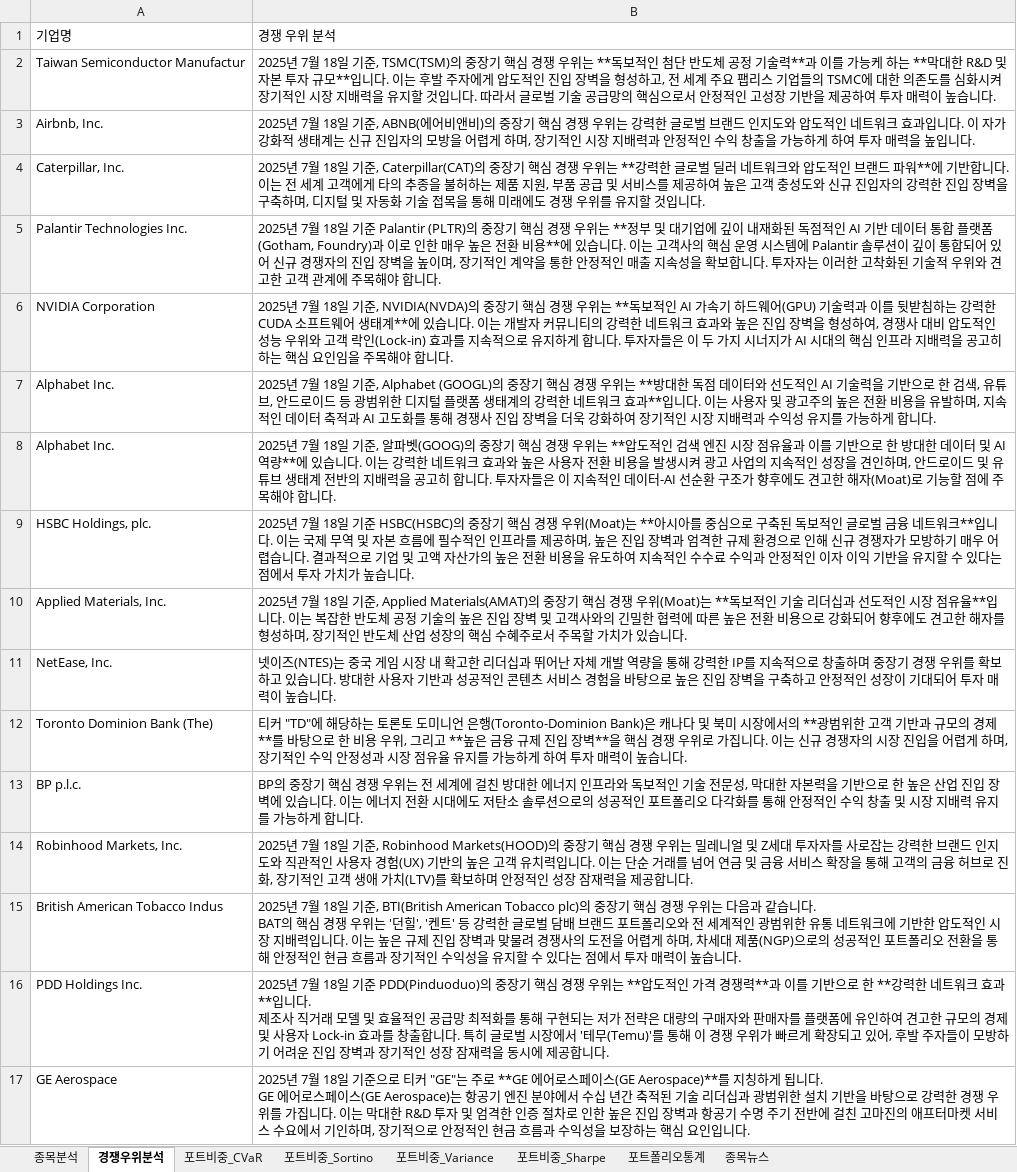
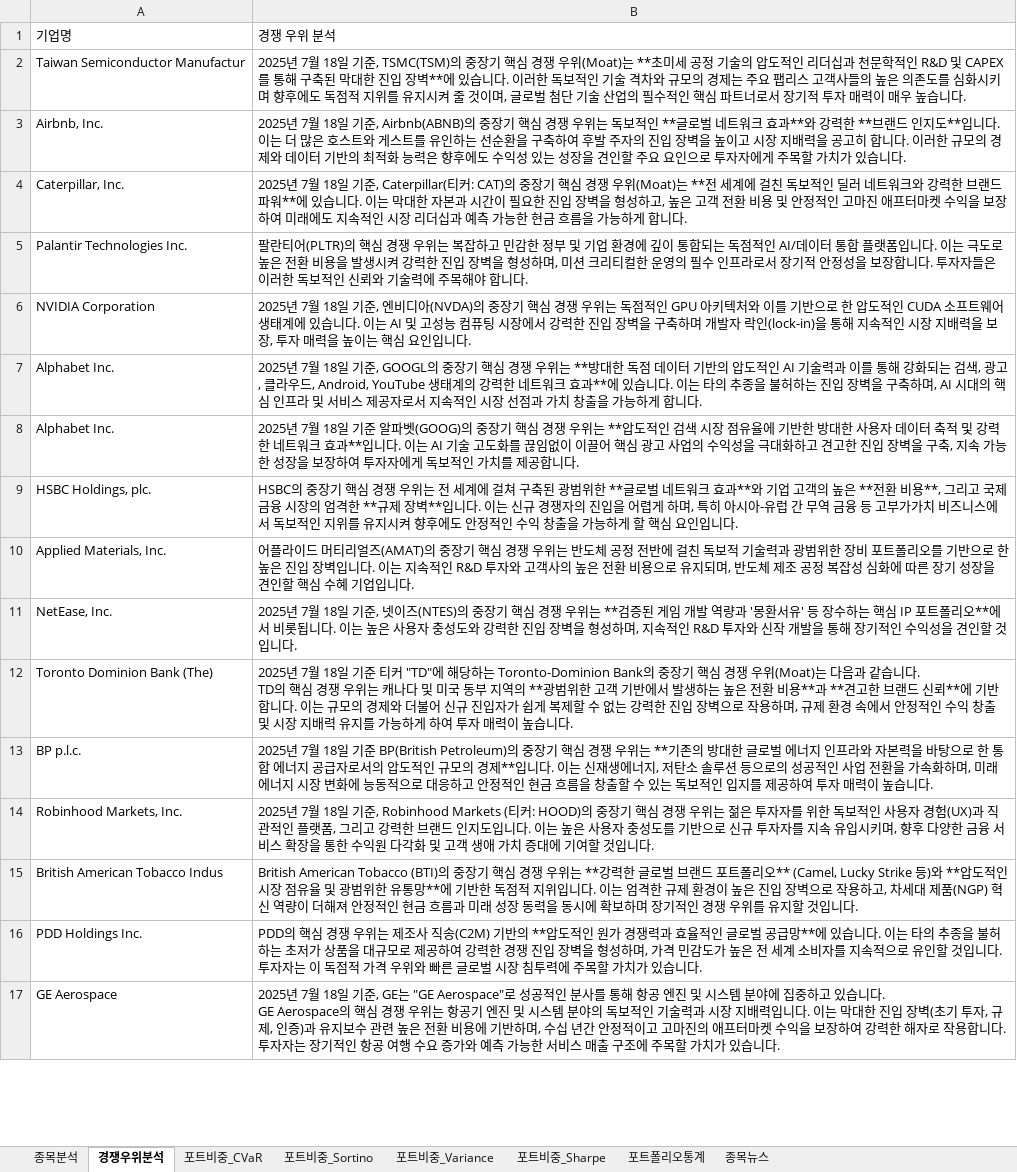
Before and after one commit to pozuelodealarcon/Portfolio, an Excel workbook: deep_fund.xlsx, sheet 경쟁우위분석, drawn as a sheet; only a part is shown; values as stored, in another font and other column widths than the file's, no borders; table styles not drawn; ↵ is a line break in a cell; the diff covers the shown part only; the diff names each change by its address in the sheet, - before the commit and + after, or states it on an @@ line.

```diff
--- a/deep_fund.xlsx (sheet 경쟁우위분석)
+++ b/deep_fund.xlsx (sheet 경쟁우위분석)
-B2: …쟁 우위는 **독보적인 첨단 반도체 공정 기술력**과 이를 가능케 하는 **막대한 R&D 및 자본 투자 규모**입니다. 이는 후발 주자에게 압도적인 진입 장벽을 형성하고, 전 세계 주요 팹리스 기업들의 TSMC에 대한 의존도를 심화시켜 장기적인 시장 지배력을 유지할 것입니다. 따라서 글로벌 기술 공급망의 핵심으로서 안정적인 고성장 기반을 제공하여 투자 매력이 높습니…
+B2: …쟁 우위(Moat)는 **초미세 공정 기술의 압도적인 리더십과 천문학적인 R&D 및 CAPEX를 통해 구축된 막대한 진입 장벽**에 있습니다. 이러한 독보적인 기술 격차와 규모의 경제는 주요 팹리스 고객사들의 높은 의존도를 심화시키며 향후에도 독점적 지위를 유지시켜 줄 것이며, 글로벌 첨단 기술 산업의 필수적인 핵심 파트너로서 장기적 투자 매력이 매우 높습니…
-B3: …기준, ABNB(에어비앤비)의 중장기 핵심 경쟁 우위는 강력한 글로벌 브랜드 인지도와 압도적인 네트워크 효과입니다. 이 자가 강화적 생태계는 신규 진입자의 모방을 어렵게 하며, 장기적인 시장 지배력과 안정적인 수익 창출을 가능하게 하여 투자 매력을 높입니다.
+B3: …기준, Airbnb(ABNB)의 중장기 핵심 경쟁 우위는 독보적인 **글로벌 네트워크 효과**와 강력한 **브랜드 인지도**입니다. 이는 더 많은 호스트와 게스트를 유인하는 선순환을 구축하여 후발 주자의 진입 장벽을 높이고 시장 지배력을 공고히 합니다. 이러한 규모의 경제와 데이터 기반의 최적화 능력은 향후에도 수익성 있는 성장을 견인할 주요 요인으로 투자자에게 주목할 가치가 있습니다.
-B4: …기준, Caterpillar(CAT)의 중장기 핵심 경쟁 우위는 **강력한 글로벌 딜러 네트워크와 압도적인 브랜드 파워**에 기반합니다. 이는 전 세계 고객에게 타의 추종을 불허하는 제품 지원, 부품 공급 및 서비스를 제공하여 높은 고객 충성도와 신규 진입자의 강력한 진입 장벽을 구축하며, 디지털 및 자동화 기술 접목을 통해 미래에도 경쟁 우위를 유지할 것입니다.
+B4: …기준, Caterpillar(티커: CAT)의 중장기 핵심 경쟁 우위(Moat)는 **전 세계에 걸친 독보적인 딜러 네트워크와 강력한 브랜드 파워**에 있습니다. 이는 막대한 자본과 시간이 필요한 진입 장벽을 형성하고, 높은 고객 전환 비용 및 안정적인 고마진 애프터마켓 수익을 보장하여 미래에도 지속적인 시장 리더십과 예측 가능한 현금 흐름을 가능하게 합니다.
-B5: 2025년 7월 18일 기준 Palantir (PLTR)의 중장기 핵심 경쟁 우위는 **정부 및 대기업에 깊이 내재화된 독점적인 AI 기반 데이터 통합 플랫폼(Gotham, Foundry)과 이로 인한 매우 높은 전환 비용**에 있습니다. 이는 고객사의 핵심 운영 시스템에 Palantir 솔루션이 깊이 통합되어 있어 신규 경쟁자의 진입 장벽을 높이며, 장기적인 계약을 통한 안정적인 매출 지속성을 확보합니다. 투자자는 이러한 고착화된 기술적 우위와 견고한 고객 관계에 주목…
+B5: 팔란티어(PLTR)의 핵심 경쟁 우위는 복잡하고 민감한 정부 및 기업 환경에 깊이 통합되는 독점적인 AI/데이터 통합 플랫폼입니다. 이는 극도로 높은 전환 비용을 발생시켜 강력한 진입 장벽을 형성하며, 미션 크리티컬한 운영의 필수 인프라로서 장기적 안정성을 보장합니다. 투자자들은 이러한 독보적인 신뢰와 기술력에 주목…
-B6: …기준, NVIDIA(NVDA)의 중장기 핵심 경쟁 우위는 **독보적인 AI 가속기 하드웨어(GPU) 기술력과 이를 뒷받침하는 강력한 CUDA 소프트웨어 생태계**에 있습니다. 이는 개발자 커뮤니티의 강력한 네트워크 효과와 높은 진입 장벽을 형성하여, 경쟁사 대비 압도적인 성능 우위와 고객 락인(Lock-in) 효과를 지속적으로 유지하게 합니다. 투자자들은 이 두 가지 시너지가 AI 시대의 핵심 인프라 지배력을 공고히 하는 핵심 요인임을 주목해야 합니다.
+B6: …기준, 엔비디아(NVDA)의 중장기 핵심 경쟁 우위는 독점적인 GPU 아키텍처와 이를 기반으로 한 압도적인 CUDA 소프트웨어 생태계에 있습니다. 이는 AI 및 고성능 컴퓨팅 시장에서 강력한 진입 장벽을 구축하며 개발자 락인(lock-in)을 통해 지속적인 시장 지배력을 보장, 투자 매력을 높이는 핵심 요인입니다.
-B7: …기준, Alphabet (GOOGL)의 중장기 핵심 경쟁 우위는 **방대한 독점 데이터와 선도적인 AI 기술력을 기반으로 한 검색, 유튜브, 안드로이드 등 광범위한 디지털 플랫폼 생태계의 강력한 네트워크 효과**입니다. 이는 사용자 및 광고주의 높은 전환 비용을 유발하며, 지속적인 데이터 축적과 AI 고도화를 통해 경쟁사 진입 장벽을 더욱 강화하여 장기적인 시장 지배력과 수익성 유지를 가능하…
+B7: …기준, GOOGL의 중장기 핵심 경쟁 우위는 **방대한 독점 데이터 기반의 압도적인 AI 기술력과 이를 통해 강화되는 검색, 광고, 클라우드, Android, YouTube 생태계의 강력한 네트워크 효과**에 있습니다. 이는 타의 추종을 불허하는 진입 장벽을 구축하며, AI 시대의 핵심 인프라 및 서비스 제공자로서 지속적인 시장 선점과 가치 창출을 가능하…
-B8: …일 기준, 알파벳(GOOG)의 중장기 핵심 경쟁 우위는 **압도적인 검색 엔진 시장 점유율과 이를 기반으로 한 방대한 데이터 및 AI 역량**에 있습니다. 이는 강력한 네트워크 효과와 높은 사용자 전환 비용을 발생시켜 광고 사업의 지속적인 성장을 견인하며, 안드로이드 및 유튜브 생태계 전반의 지배력을 공고히 합니다. 투자자들은 이 지속적인 데이터-AI 선순환 구조가 향후에도 견고한 해자(Moat)로 기능할 점에 주목해야 합니다.
+B8: …일 기준 알파벳(GOOG)의 중장기 핵심 경쟁 우위는 **압도적인 검색 시장 점유율에 기반한 방대한 사용자 데이터 축적 및 강력한 네트워크 효과**입니다. 이는 AI 기술 고도화를 끊임없이 이끌어 핵심 광고 사업의 수익성을 극대화하고 견고한 진입 장벽을 구축, 지속 가능한 성장을 보장하여 투자자에게 독보적인 가치를 제공합니다.
-B9: 2025년 7월 18일 기준 HSBC(HSBC)의 중장기 핵심 경쟁 우위(Moat)는 **아시아를 중심으로 구축된 독보적인 글로벌 금융 네트워크**입니다. 이는 국제 무역 및 자본 흐름에 필수적인 인프라를 제공하며, 높은 진입 장벽과 엄격한 규제 환경으로 인해 신규 경쟁자가 모방하기 매우 어렵습니다. 결과적으로 기업 및 고액 자산가의 높은 전환 비용을 유도하여 지속적인 수수료 수익과 안정적인 이자 이익 기반을 유지할 수 있다는 점에서 투자 가치가 높습니다.
+B9: HSBC의 중장기 핵심 경쟁 우위는 전 세계에 걸쳐 구축된 광범위한 **글로벌 네트워크 효과**와 기업 고객의 높은 **전환 비용**, 그리고 국제 금융 시장의 엄격한 **규제 장벽**입니다. 이는 신규 경쟁자의 진입을 어렵게 하며, 특히 아시아-유럽 간 무역 금융 등 고부가가치 비즈니스에서 독보적인 지위를 유지시켜 향후에도 안정적인 수익 창출을 가능하게 할 핵심 요인입니다.
-B10: 2025년 7월 18일 기준, Applied Materials(AMAT)의 중장기 핵심 경쟁 우위(Moat)는 **독보적인 기술 리더십과 선도적인 시장 점유율**입니다. 이는 복잡한 반도체 공정 기술의 높은 진입 장벽 및 고객사와의 긴밀한 협력에 따른 높은 전환 비용으로 강화되어 향후에도 견고한 해자를 형성하며, 장기적인 반도체 산업 성장의 핵심 수혜주로서 주목할 가치가 있습니다.
+B10: 어플라이드 머티리얼즈(AMAT)의 중장기 핵심 경쟁 우위는 반도체 공정 전반에 걸친 독보적 기술력과 광범위한 장비 포트폴리오를 기반으로 한 높은 진입 장벽입니다. 이는 지속적인 R&D 투자와 고객사의 높은 전환 비용으로 유지되며, 반도체 제조 공정 복잡성 심화에 따른 장기 성장을 견인할 핵심 수혜 기업입니다.
-B11: 넷이즈(NTES)는 중국 게임 시장 내 확고한 리더십과 뛰어난 자체 개발 역량을 통해 강력한 IP를 지속적으로 창출하며 중장기 경쟁 우위를 확보하고 있습니다. 방대한 사용자 기반과 성공적인 콘텐츠 서비스 경험을 바탕으로 높은 진입 장벽을 구축하고 안정적인 성장이 기대되어 투자 매력이 높습니다.
+B11: 2025년 7월 18일 기준, 넷이즈(NTES)의 중장기 핵심 경쟁 우위는 **검증된 게임 개발 역량과 '몽환서유' 등 장수하는 핵심 IP 포트폴리오**에서 비롯됩니다. 이는 높은 사용자 충성도와 강력한 진입 장벽을 형성하며, 지속적인 R&D 투자와 신작 개발을 통해 장기적인 수익성을 견인할 것입니다.
-B12: 티커 "TD"에 해당하는 토론토 도미니언 은행(Toronto-Dominion Bank)은 캐나다 및 북미 시장에서의 **광범위한 고객 기반과 규모의 경제**를 바탕으로 한 비용 우위, 그리고 **높은 금융 규제 진입 장벽**을 핵심 경쟁 우위로 가집니다. 이는 신규 경쟁자의 시장 진입을 어렵게 하며, 장기적인 수익 안정성과 시장 점유율 유지를…
+B12: 2025년 7월 18일 기준 티커 "TD"에 해당하는 Toronto-Dominion Bank의 중장기 핵심 경쟁 우위(Moat)는 다음과 같습니다. ↵ TD의 핵심 경쟁 우위는 캐나다 및 미국 동부 지역의 **광범위한 고객 기반에서 발생하는 높은 전환 비용**과 **견고한 브랜드 신뢰**에 기반합니다. 이는 규모의 경제와 더불어 신규 진입자가 쉽게 복제할 수 없는 강력한 진입 장벽으로 작용하며, 규제 환경 속에서 안정적인 수익 창출 및 시장 지배력 유지를…
-B13: BP의 중장기 핵심 경쟁 우위는 전 세계에 걸친 방대한 에너지 인프라와 독보적인 기술 전문성, 막대한 자본력을 기반으로 한 높은 산업 진입 장벽에 있습니다. 이는 에너지 전환 시대에도 저탄소 솔루션으로의 성공적인 포트폴리오 다각화를 통해 안정적인 수익 창출 및 시장 지배력 유지를 가능하게 합니다.
+B13: 2025년 7월 18일 기준 BP(British Petroleum)의 중장기 핵심 경쟁 우위는 **기존의 방대한 글로벌 에너지 인프라와 자본력을 바탕으로 한 통합 에너지 공급자로서의 압도적인 규모의 경제**입니다. 이는 신재생에너지, 저탄소 솔루션 등으로의 성공적인 사업 전환을 가속화하며, 미래 에너지 시장 변화에 능동적으로 대응하고 안정적인 현금 흐름을 창출할 수 있는 독보적인 입지를 제공하여 투자 매력이 높습니다.
-B14: …기준, Robinhood Markets(HOOD)의 중장기 핵심 경쟁 우위는 밀레니얼 및 Z세대 투자자를 사로잡는 강력한 브랜드 인지도와 직관적인 사용자 경험(UX) 기반의 높은 고객 유치력입니다. 이는 단순 거래를 넘어 연금 및 금융 서비스 확장을 통해 고객의 금융 허브로 진화, 장기적인 고객 생애 가치(LTV)를 확보하며 안정적인 성장 잠재력을 제공합니다.
+B14: …기준, Robinhood Markets (티커: HOOD)의 중장기 핵심 경쟁 우위는 젊은 투자자를 위한 독보적인 사용자 경험(UX)과 직관적인 플랫폼, 그리고 강력한 브랜드 인지도입니다. 이는 높은 사용자 충성도를 기반으로 신규 투자자를 지속 유입시키며, 향후 다양한 금융 서비스 확장을 통한 수익원 다각화 및 고객 생애 가치 증대에 기여할 것입니다.
-B15: 2025년 7월 18일 기준, BTI(British American Tobacco plc)의 중장기 핵심 경쟁 우위는 다음과 같습니다. ↵ BAT의 핵심 경쟁 우위는 '던힐', '켄트' 등 강력한 글로벌 담배 브랜드 포트폴리오와 전 세계적인 광범위한 유통 네트워크에 기반한 압도적인 시장 지배력입니다. 이는 높은 규제 진입 장벽과 맞물려 경쟁사의 도전을 어렵게 하며, 차세대 제품(NGP)으로의 성공적인 포트폴리오 전환을 통해 안정적인 현금 흐름과 장기적인 수익성을 유지할 수 있다는 점에서 투자 매력이 높습니다.
+B15: British American Tobacco (BTI)의 중장기 핵심 경쟁 우위는 **강력한 글로벌 브랜드 포트폴리오** (Camel, Lucky Strike 등)와 **압도적인 시장 점유율 및 광범위한 유통망**에 기반한 독점적 지위입니다. 이는 엄격한 규제 환경이 높은 진입 장벽으로 작용하고, 차세대 제품(NGP) 혁신 역량이 더해져 안정적인 현금 흐름과 미래 성장 동력을 동시에 확보하며 장기적인 경쟁 우위를 유지할 것입니다.
-B16: 2025년 7월 18일 기준 PDD(Pinduoduo)의 중장기 핵심 경쟁 우위는 **압도적인 가격 경쟁력**과 이를 기반으로 한 **강력한 네트워크 효과**입니다. ↵ 제조사 직거래 모델 및 효율적인 공급망 최적화를 통해 구현되는 저가 전략은 대량의 구매자와 판매자를 플랫폼에 유인하여 견고한 규모의 경제 및 사용자 Lock-in 효과를 창출합니다. 특히 글로벌 시장에서 '테무(Temu)'를 통해 이 경쟁 우위가 빠르게 확장되고 있어, 후발 주자들이 모방하기 어려운 진입 장벽과 장기적인 성장 잠재력을 동시에 제공합니다.
+B16: PDD의 핵심 경쟁 우위는 제조사 직송(C2M) 기반의 **압도적인 원가 경쟁력과 효율적인 글로벌 공급망**에 있습니다. 이는 타의 추종을 불허하는 초저가 상품을 대규모로 제공하여 강력한 경쟁 진입 장벽을 형성하며, 가격 민감도가 높은 전 세계 소비자를 지속적으로 유인할 것입니다. 투자자는 이 독점적 가격 우위와 빠른 글로벌 시장 침투력에 주목할 가치가 있습니다.
-B17: …일 기준으로 티커 "GE"는 주로 **GE 에어로스페이스(GE Aerospace)**를 지칭하게 됩니다. ↵ GE 에어로스페이스(GE Aerospace)는 항공기 엔진 분야에서 수십 년간 축적된 기술 리더십과 광범위한 설치 기반을 바탕으로 강력한 경쟁 우위를 가집니다. 이는 막대한 R&D 투자 및 엄격한 인증 절차로 인한 높은 진입 장벽과 항공기 수명 주기 전반에 걸친 고마진의 애프터마켓 서비스 수요에서 기인하며, 장기적으로 안정적인 현금 흐름과 수익성을 보장하는 핵심 요인입니다.
+B17: …일 기준, GE는 "GE Aerospace"로 성공적인 분사를 통해 항공 엔진 및 시스템 분야에 집중하고 있습니다. ↵ GE Aerospace의 핵심 경쟁 우위는 항공기 엔진 및 시스템 분야의 독보적인 기술력과 시장 지배력입니다. 이는 막대한 진입 장벽(초기 투자, 규제, 인증)과 유지보수 관련 높은 전환 비용에 기반하며, 수십 년간 안정적이고 고마진의 애프터마켓 수익을 보장하여 강력한 해자로 작용합니다. 투자자는 장기적인 항공 여행 수요 증가와 예측 가능한 서비스 매출 구조에 주목할 가치가 있습니다.
```
Also changed, not shown: 4 added rows, 4 removed rows and 30 edited cells elsewhere in this sheet, sheet 종목뉴스, sheet 종목분석.
